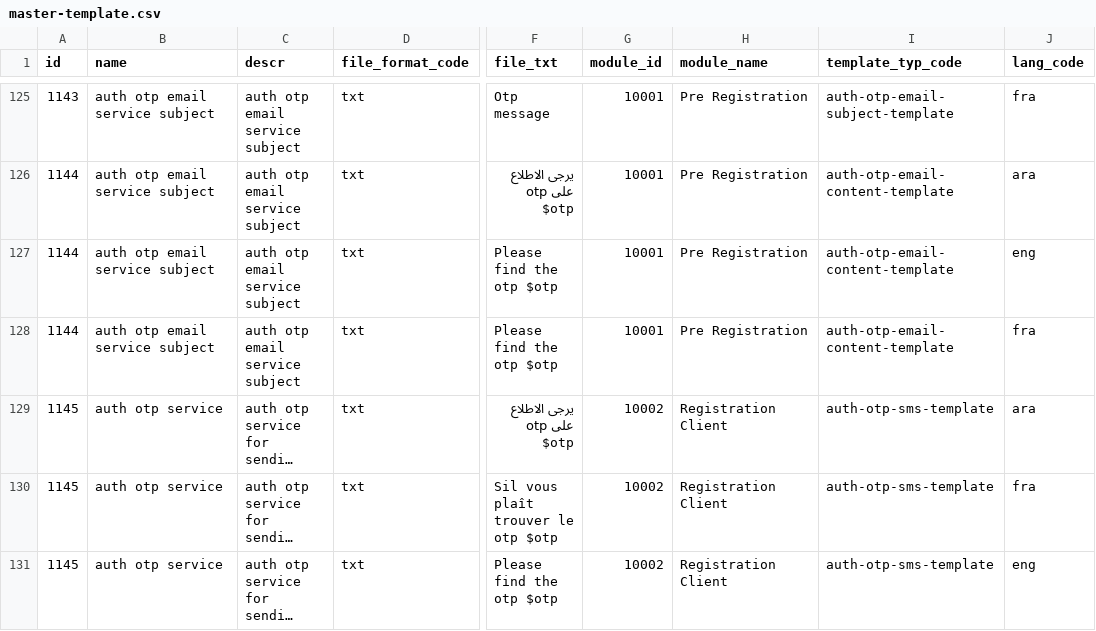
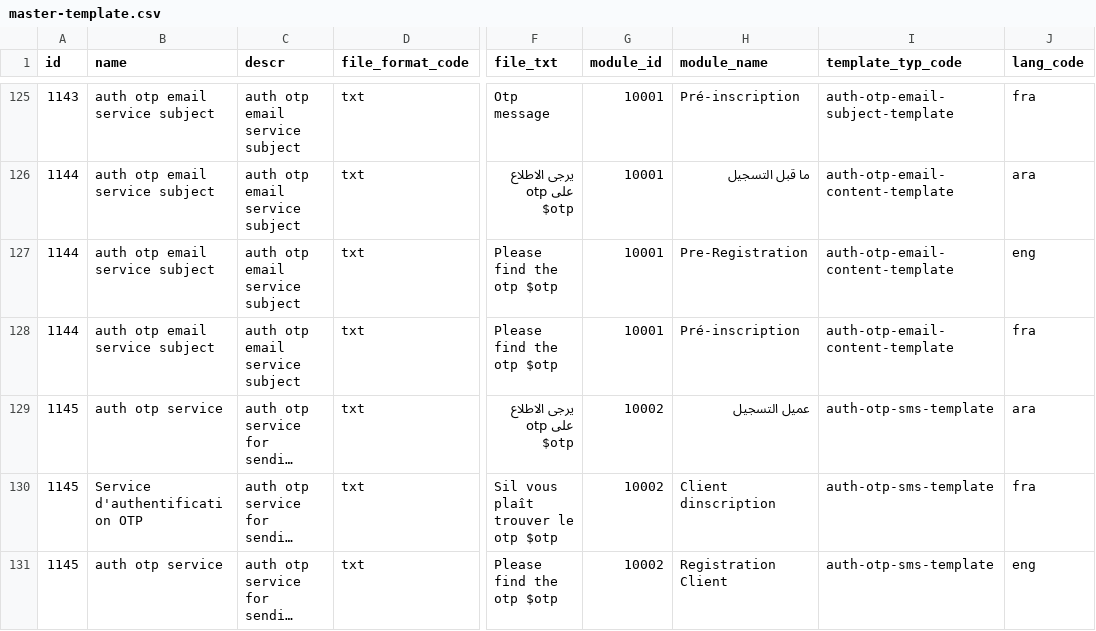
Before and after one commit to ckm007/otpmanager-new, a CSV file: db_scripts/mosip_master/dml/master-template.csv, drawn as a sheet; only a part is shown, gaps mark what is left out; long unchanged cells end in …; the diff covers the shown part only; the diff names each change by its address in the sheet, - before the commit and + after, or states it on an @@ line.

```diff
--- a/db_scripts/mosip_master/dml/master-template.csv
+++ b/db_scripts/mosip_master/dml/master-template.csv
-H125 (module_name): Pre Registration
+H125 (module_name): Pré-inscription
-H126 (module_name): Pre Registration
+H126 (module_name): ما قبل التسجيل
-H127 (module_name): Pre Registration
+H127 (module_name): Pre-Registration
-H128 (module_name): Pre Registration
+H128 (module_name): Pré-inscription
-H129 (module_name): Registration Client
+H129 (module_name): عميل التسجيل
-B130 (name): auth otp service
+B130 (name): Service d'authentification OTP
-H130 (module_name): Registration Client
+H130 (module_name): Client dinscription
```
Also changed, not shown: 64 edited cells elsewhere in this file, db_scripts/mosip_master/master-data-csv/master-template.csv, 16 other files.
